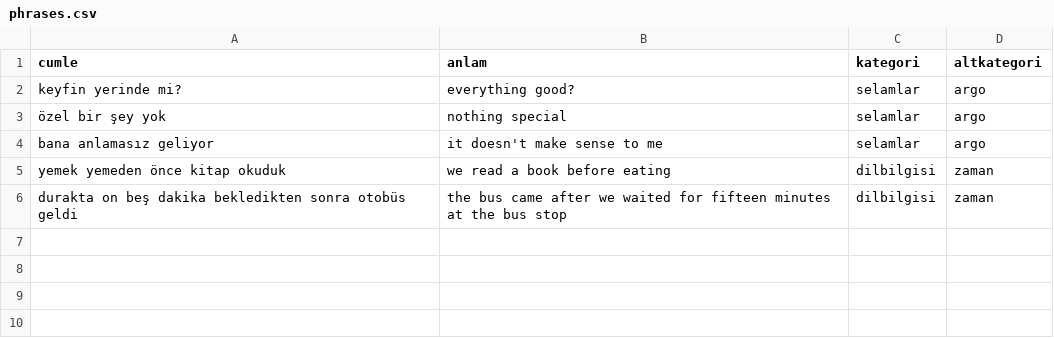
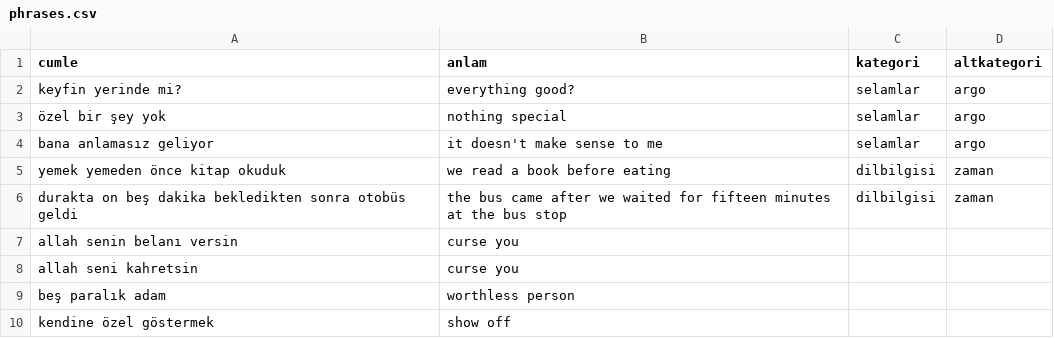
Before and after one commit to arsalann/turkipy, a CSV file: a1/phrases.csv, drawn as a sheet.

```diff
--- a/a1/phrases.csv
+++ b/a1/phrases.csv
@@ -6 +6,5 @@ yemek yemeden önce kitap okuduk,we read a book before eating,dilbilgisi,zaman
 durakta on beş dakika bekledikten sonra otobüs geldi,the bus came after we waited for fifteen minutes at the bus stop,dilbilgisi,zaman
+allah senin belanı versin,curse you,,
+allah seni kahretsin,curse you,,
+beş paralık adam,worthless person,,
+kendine özel göstermek,show off,,
```
Also changed, not shown: a1/dictionary.csv, 1 other file.
